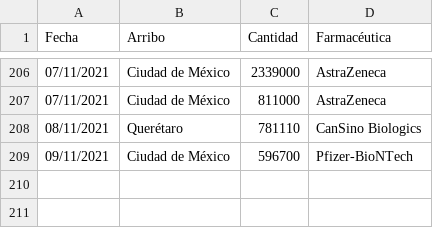
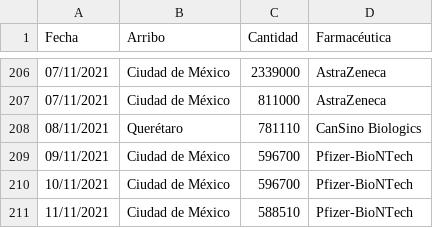
Before and after one commit to fdealbam/Vacunas, a CSV file: vacunasreport.csv, drawn as a sheet; only a part is shown, gaps mark what is left out.

Commit message:
Update vacunasreport.csv

```diff
--- a/vacunasreport.csv
+++ b/vacunasreport.csv
@@ -209 +209,3 @@ Fecha,Arribo,Cantidad,Farmacéutica
 09/11/2021,Ciudad de México,596700,Pfizer-BioNTech
+10/11/2021,Ciudad de México,596700,Pfizer-BioNTech
+11/11/2021,Ciudad de México,588510,Pfizer-BioNTech
```
